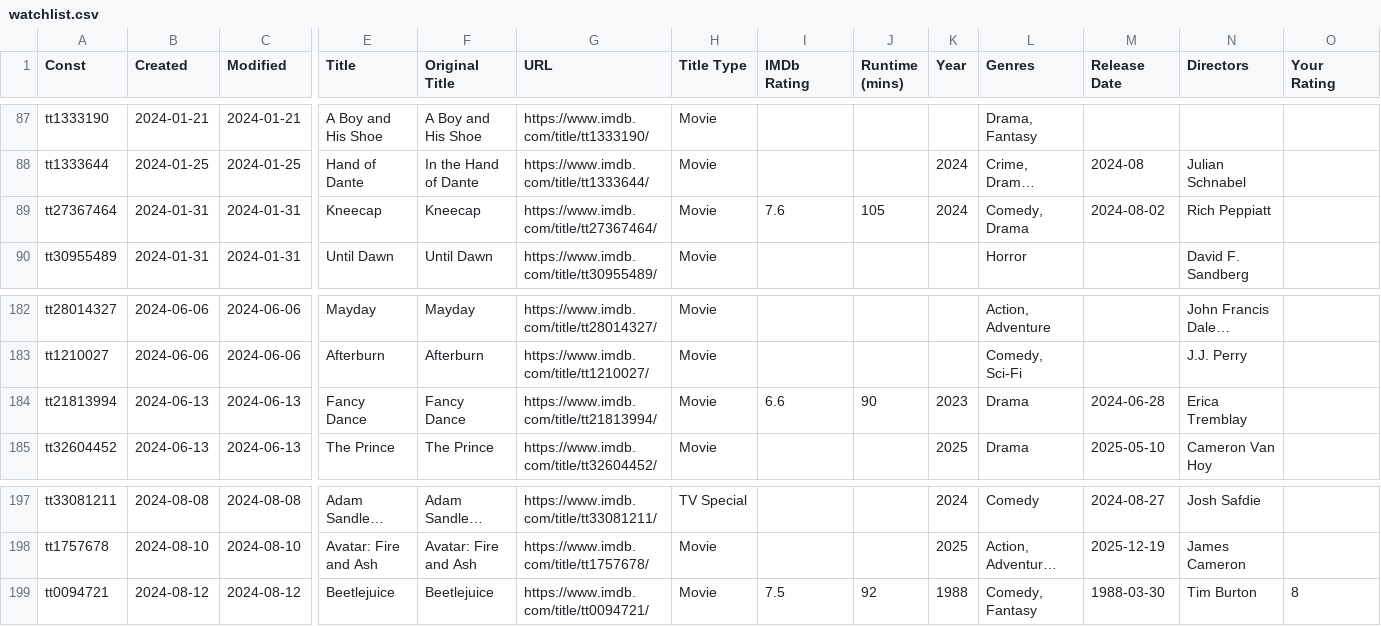
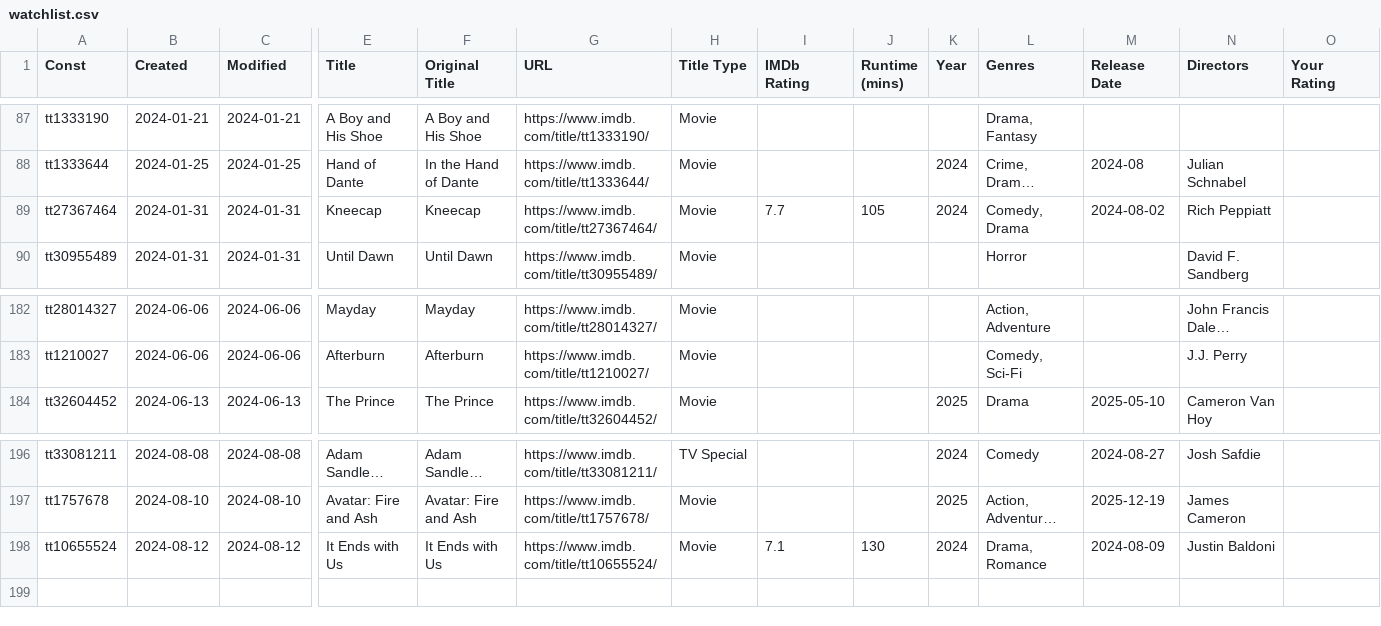
Before and after one commit to josh/imdb-data, a CSV file: watchlist.csv, drawn as a sheet; only a part is shown, gaps mark what is left out; long unchanged cells end in …; removed rows and columns are numbered as before the commit, all else as after; rows hold the shown columns only; the diff names each change by its address in the sheet, - before the commit and + after, or states it on an @@ line.

```diff
--- a/watchlist.csv
+++ b/watchlist.csv
-I89 (IMDb Rating): 7.6
+I89 (IMDb Rating): 7.7
-row 184: tt21813994 | 2024-06-13 | 2024-06-13 | Fancy Dance | Fancy Dance | https://www.imdb.com/title/tt21813994/ | Movie | 6.6 | 90 | 2023 | Drama | 2024-06-28 | Erica Tremblay
-row 199: tt0094721 | 2024-08-12 | 2024-08-12 | Beetlejuice | Beetlejuice | https://www.imdb.com/title/tt0094721/ | Movie | 7.5 | 92 | 1988 | Comedy, Fantasy | 1988-03-30 | Tim Burton | 8
+row 198: tt10655524 | 2024-08-12 | 2024-08-12 | It Ends with Us | It Ends with Us | https://www.imdb.com/title/tt10655524/ | Movie | 7.1 | 130 | 2024 | Drama, Romance | 2024-08-09 | Justin Baldoni
```
Also changed, not shown: ratings.csv.
